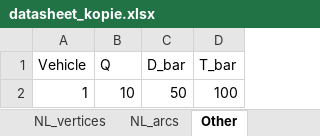
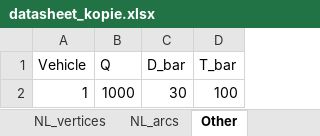
Before and after one commit to SeanBlackmoreUni/MILP, an Excel workbook: datasheet_kopie.xlsx, sheet Other, drawn as a sheet; values as stored, in another font and other column widths than the file's, no borders; the diff names each change by its address in the sheet, - before the commit and + after, or states it on an @@ line.

```diff
--- a/datasheet_kopie.xlsx (sheet Other)
+++ b/datasheet_kopie.xlsx (sheet Other)
-B2 (Q): 10
+B2 (Q): 1000
-C2 (D_bar): 50
+C2 (D_bar): 30
```
Also changed, not shown: datasheet.xlsx.
